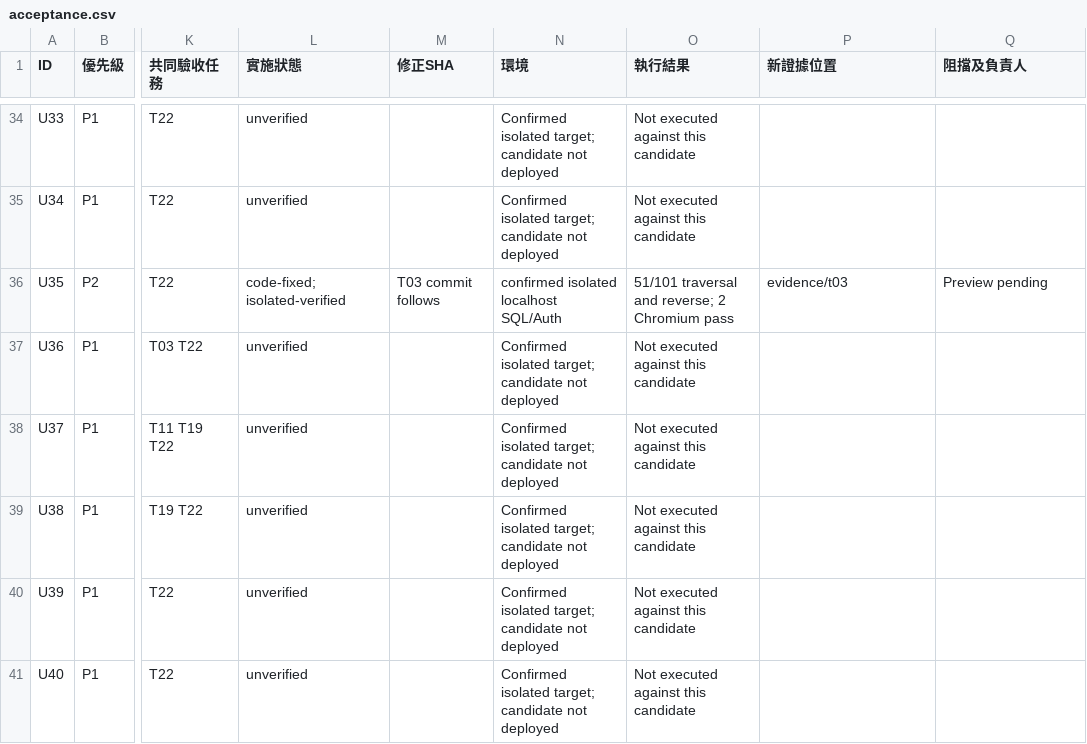
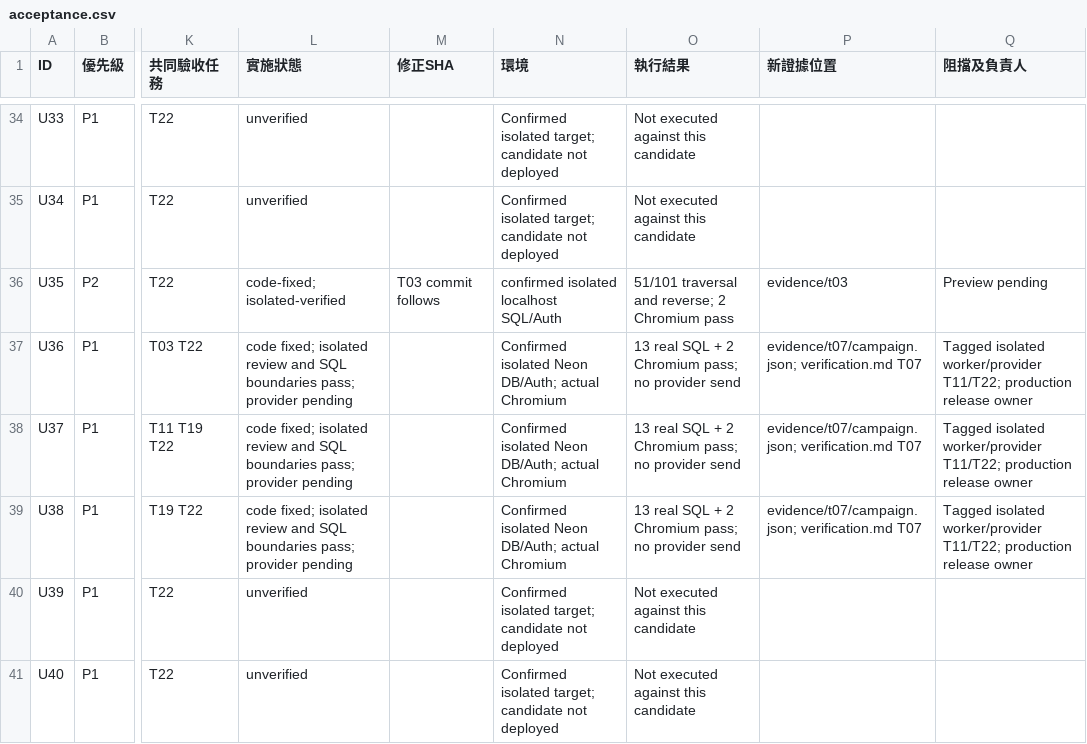
Before and after one commit to YNWAforever/hkwtia, a CSV file: docs/audits/hkwtia-2026-10-01-remediation/acceptance.csv, drawn as a sheet; only a part is shown, gaps mark what is left out; the diff names each change by its address in the sheet, - before the commit and + after, or states it on an @@ line.

Commit message:
fix: require versioned independent campaign approval at every send entry

```diff
--- a/docs/audits/hkwtia-2026-10-01-remediation/acceptance.csv
+++ b/docs/audits/hkwtia-2026-10-01-remediation/acceptance.csv
-L37:L39 (實施狀態): unverified
+L37:L39 (實施狀態): code fixed; isolated review and SQL boundaries pass; provider pending
-N37:N39 (環境): Confirmed isolated target; candidate not deployed
+N37:N39 (環境): Confirmed isolated Neon DB/Auth; actual Chromium
-O37:O39 (執行結果): Not executed against this candidate
+O37:O39 (執行結果): 13 real SQL + 2 Chromium pass; no provider send
-P37:P39 (新證據位置): (empty)
+P37:P39 (新證據位置): evidence/t07/campaign.json; verification.md T07
-Q37:Q39 (阻擋及負責人): (empty)
+Q37:Q39 (阻擋及負責人): Tagged isolated worker/provider T11/T22; production release owner
```
Also changed, not shown: docs/audits/hkwtia-2026-10-01-remediation/status.csv, 35 other files.
